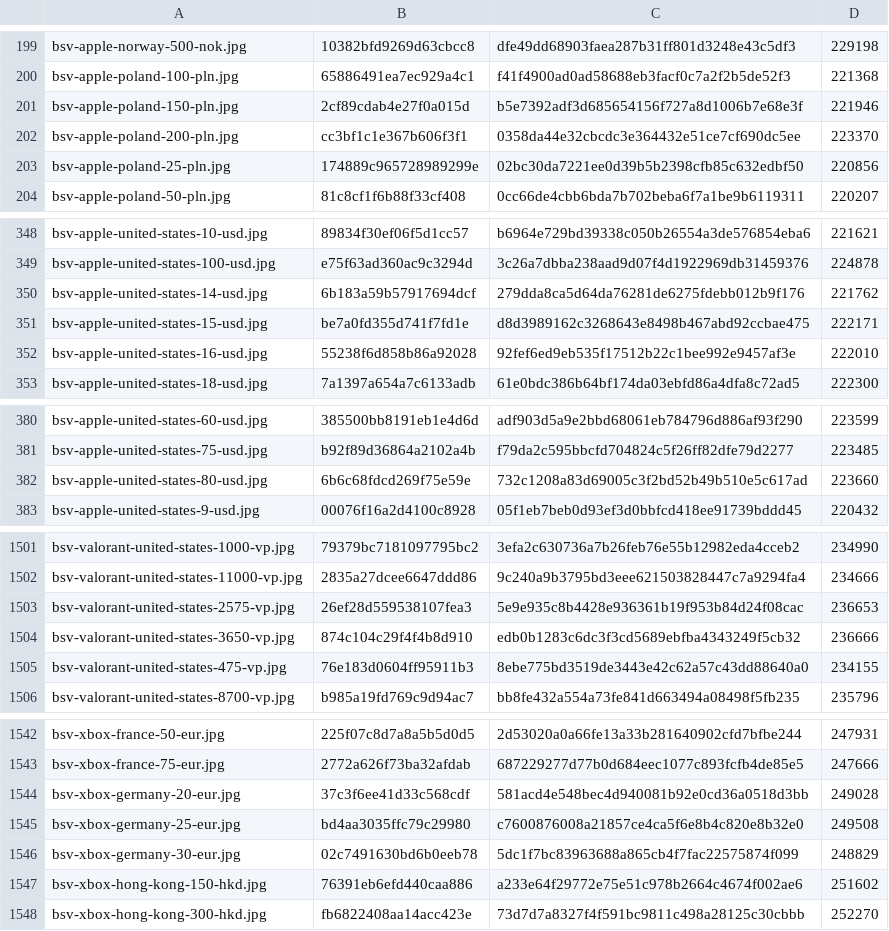
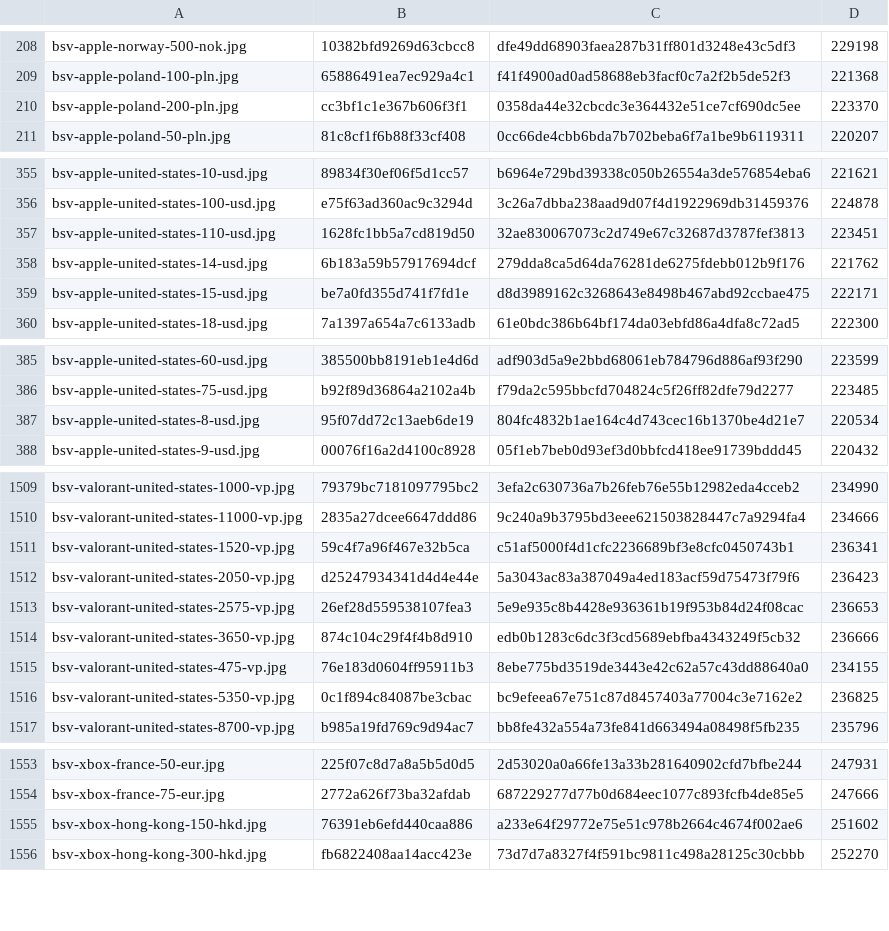
Before and after one commit to Rudwwe412/123, a TSV file: bsv-images-ym/bsv-covers-v1.tsv, drawn as a sheet; only a part is shown, gaps mark what is left out; the diff covers the shown part only.

```diff
--- a/bsv-images-ym/bsv-covers-v1.tsv
+++ b/bsv-images-ym/bsv-covers-v1.tsv
@@ -200,5 +209,3 @@ bsv-apple-norway-500-nok.jpg	10382bfd9269d63cbcc8	dfe49dd68903faea287b31ff801d32
 bsv-apple-poland-100-pln.jpg	65886491ea7ec929a4c1	f41f4900ad0ad58688eb3facf0c7a2f2b5de52f3	221368
-bsv-apple-poland-150-pln.jpg	2cf89cdab4e27f0a015d	b5e7392adf3d685654156f727a8d1006b7e68e3f	221946
 bsv-apple-poland-200-pln.jpg	cc3bf1c1e367b606f3f1	0358da44e32cbcdc3e364432e51ce7cf690dc5ee	223370
-bsv-apple-poland-25-pln.jpg	174889c965728989299e	02bc30da7221ee0d39b5b2398cfb85c632edbf50	220856
 bsv-apple-poland-50-pln.jpg	81c8cf1f6b88f33cf408	0cc66de4cbb6bda7b702beba6f7a1be9b6119311	220207
@@ -349,5 +356,5 @@ bsv-apple-united-states-10-usd.jpg	89834f30ef06f5d1cc57	b6964e729bd39338c050b265
 bsv-apple-united-states-100-usd.jpg	e75f63ad360ac9c3294d	3c26a7dbba238aad9d07f4d1922969db31459376	224878
+bsv-apple-united-states-110-usd.jpg	1628fc1bb5a7cd819d50	32ae830067073c2d749e67c32687d3787fef3813	223451
 bsv-apple-united-states-14-usd.jpg	6b183a59b57917694dcf	279dda8ca5d64da76281de6275fdebb012b9f176	221762
 bsv-apple-united-states-15-usd.jpg	be7a0fd355d741f7fd1e	d8d3989162c3268643e8498b467abd92ccbae475	222171
-bsv-apple-united-states-16-usd.jpg	55238f6d858b86a92028	92fef6ed9eb535f17512b22c1bee992e9457af3e	222010
 bsv-apple-united-states-18-usd.jpg	7a1397a654a7c6133adb	61e0bdc386b64bf174da03ebfd86a4dfa8c72ad5	222300
@@ -381,3 +386,3 @@ bsv-apple-united-states-60-usd.jpg	385500bb8191eb1e4d6d	adf903d5a9e2bbd68061eb78
 bsv-apple-united-states-75-usd.jpg	b92f89d36864a2102a4b	f79da2c595bbcfd704824c5f26ff82dfe79d2277	223485
-bsv-apple-united-states-80-usd.jpg	6b6c68fdcd269f75e59e	732c1208a83d69005c3f2bd52b49b510e5c617ad	223660
+bsv-apple-united-states-8-usd.jpg	95f07dd72c13aeb6de19	804fc4832b1ae164c4d743cec16b1370be4d21e7	220534
 bsv-apple-united-states-9-usd.jpg	00076f16a2d4100c8928	05f1eb7beb0d93ef3d0bbfcd418ee91739bddd45	220432
@@ -1502,2 +1510,4 @@ bsv-valorant-united-states-1000-vp.jpg	79379bc7181097795bc2	3efa2c630736a7b26feb
 bsv-valorant-united-states-11000-vp.jpg	2835a27dcee6647ddd86	9c240a9b3795bd3eee621503828447c7a9294fa4	234666
+bsv-valorant-united-states-1520-vp.jpg	59c4f7a96f467e32b5ca	c51af5000f4d1cfc2236689bf3e8cfc0450743b1	236341
+bsv-valorant-united-states-2050-vp.jpg	d25247934341d4d4e44e	5a3043ac83a387049a4ed183acf59d75473f79f6	236423
 bsv-valorant-united-states-2575-vp.jpg	26ef28d559538107fea3	5e9e935c8b4428e936361b19f953b84d24f08cac	236653
@@ -1505,2 +1515,3 @@ bsv-valorant-united-states-3650-vp.jpg	874c104c29f4f4b8d910	edb0b1283c6dc3f3cd56
 bsv-valorant-united-states-475-vp.jpg	76e183d0604ff95911b3	8ebe775bd3519de3443e42c62a57c43dd88640a0	234155
+bsv-valorant-united-states-5350-vp.jpg	0c1f894c84087be3cbac	bc9efeea67e751c87d8457403a77004c3e7162e2	236825
 bsv-valorant-united-states-8700-vp.jpg	b985a19fd769c9d94ac7	bb8fe432a554a73fe841d663494a08498f5fb235	235796
@@ -1543,5 +1554,2 @@ bsv-xbox-france-50-eur.jpg	225f07c8d7a8a5b5d0d5	2d53020a0a66fe13a33b281640902cfd
 bsv-xbox-france-75-eur.jpg	2772a626f73ba32afdab	687229277d77b0d684eec1077c893fcfb4de85e5	247666
-bsv-xbox-germany-20-eur.jpg	37c3f6ee41d33c568cdf	581acd4e548bec4d940081b92e0cd36a0518d3bb	249028
-bsv-xbox-germany-25-eur.jpg	bd4aa3035ffc79c29980	c7600876008a21857ce4ca5f6e8b4c820e8b32e0	249508
-bsv-xbox-germany-30-eur.jpg	02c7491630bd6b0eeb78	5dc1f7bc83963688a865cb4f7fac22575874f099	248829
 bsv-xbox-hong-kong-150-hkd.jpg	76391eb6efd440caa886	a233e64f29772e75e51c978b2664c4674f002ae6	251602
```
Also changed, not shown: 21 added rows and 11 removed rows elsewhere in this file, 8 other files.
